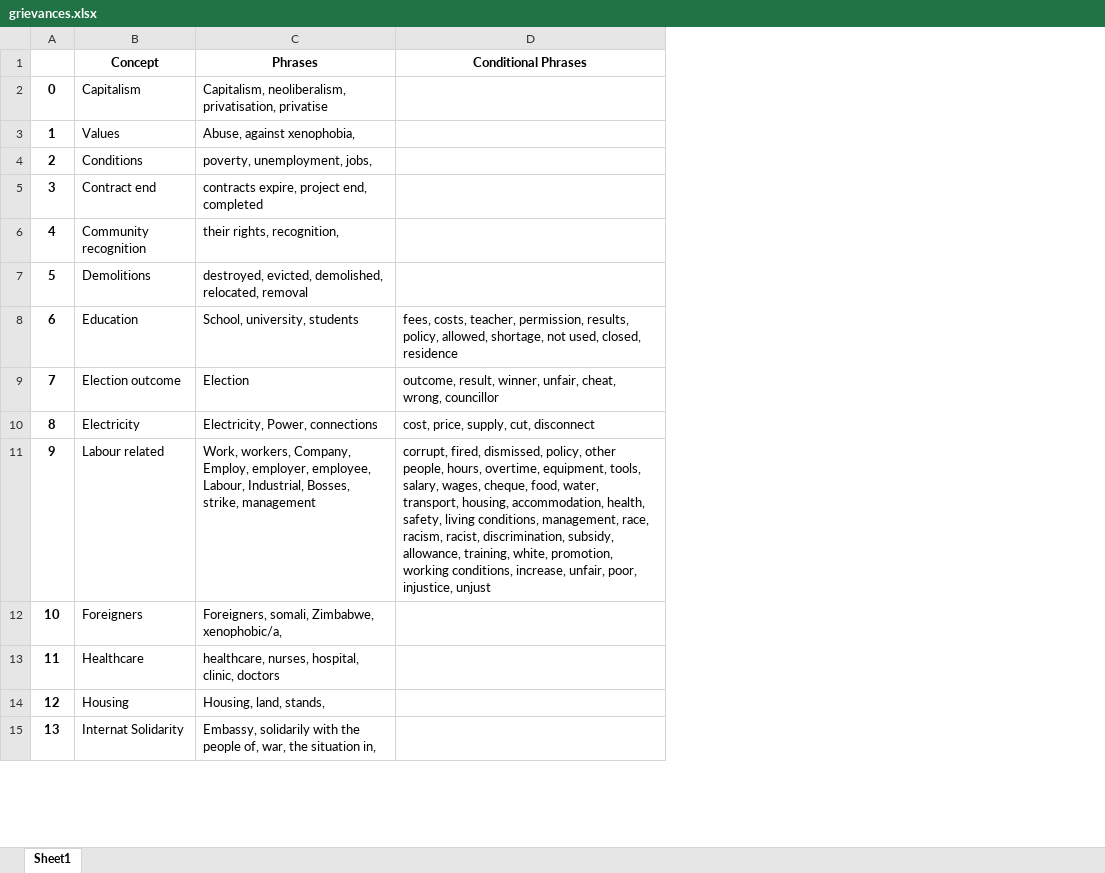
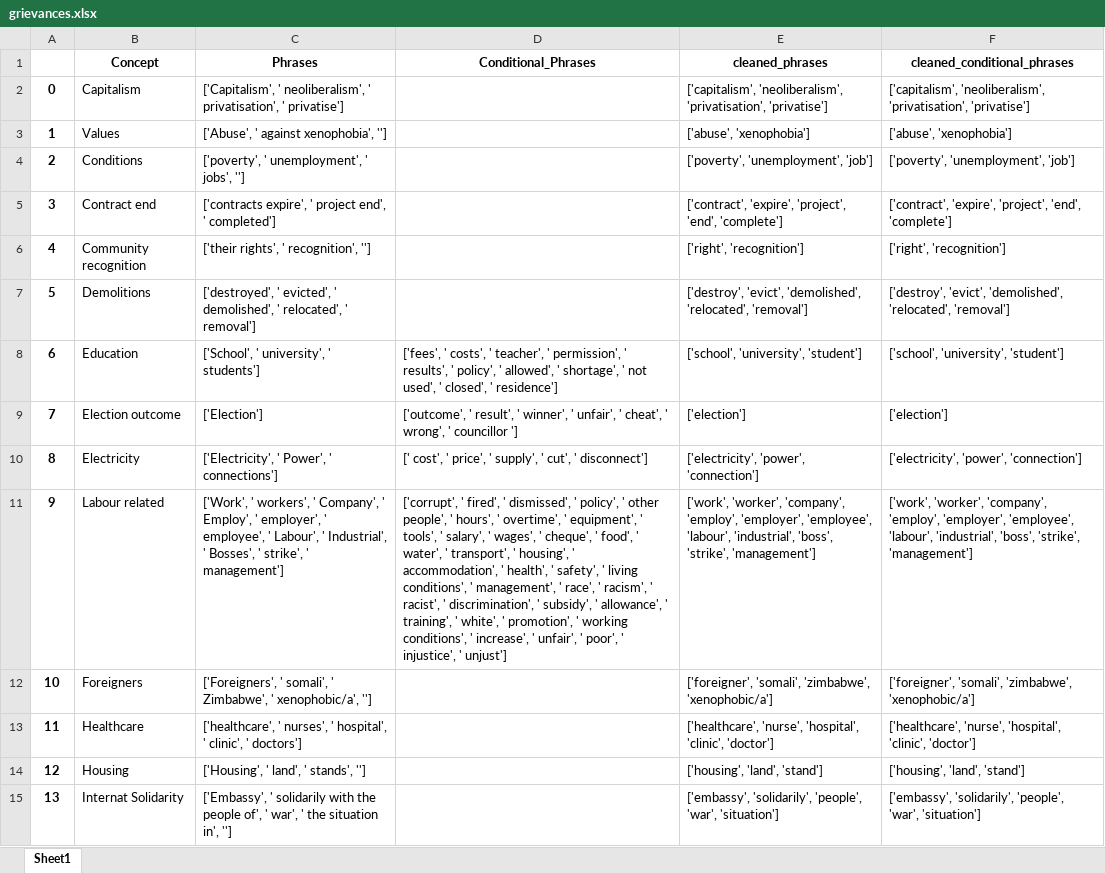
Before and after one commit to HraklisPapag/Team-Riot, an Excel workbook: DATA/Vocabularies/grievances.xlsx, sheet Sheet1, drawn as a sheet; only a part is shown; values as stored, in another font and other column widths than the file's, no borders; removed rows and columns are numbered as before the commit, all else as after; the diff covers the shown part only; the diff names each change by its address in the sheet, - before the commit and + after, or states it on an @@ line.

Commit message:
Cleaned Vocab text

```diff
--- a/DATA/Vocabularies/grievances.xlsx (sheet Sheet1)
+++ b/DATA/Vocabularies/grievances.xlsx (sheet Sheet1)
-column D (Conditional Phrases), rows 8-11: fees, costs, teacher, permission, results, policy, allowed, shortage, not used, closed, residence | outcome, result, winner, unfair, cheat, wrong, councillor | cost, price, supply, cut, disconnect | corrupt, fired, dismissed, policy, other people, hours, overtime, equipment, tools, salary, wages, cheque, food, water, transport, housing, accommodation, health, safety, living conditions, management, race, racism, racist, discrimination, subsidy, allowance, training, white, promotion, working conditions, increase, unfair, poor, injustice, unjust
+column D (Conditional_Phrases), rows 8-11: ['fees', ' costs', ' teacher', ' permission', ' results', ' policy', ' allowed', ' shortage', ' not used', ' closed', ' residence'] | ['outcome', ' result', ' winner', ' unfair', ' cheat', ' wrong', ' councillor '] | [' cost', ' price', ' supply', ' cut', ' disconnect'] | ['corrupt', ' fired', ' dismissed', ' policy', ' other people', ' hours', ' overtime', ' equipment', ' tools', ' salary', ' wages', ' cheque', ' food', ' water', ' transport', ' housing', ' accommodation', ' health', ' safety', ' living conditions', ' management', ' race', ' racism', ' racist', ' discrimination', ' subsidy', ' allowance', ' training', ' white', ' promotion', ' working conditions', ' increase', ' unfair', ' poor', ' injustice', ' unjust']
+column E (cleaned_phrases), rows 2-15: ['capitalism', 'neoliberalism', 'privatisation', 'privatise'] | ['abuse', 'xenophobia'] | ['poverty', 'unemployment', 'job'] | ['contract', 'expire', 'project', 'end', 'complete'] | ['right', 'recognition'] | ['destroy', 'evict', 'demolished', 'relocated', 'removal'] | ['school', 'university', 'student'] | ['election'] | ['electricity', 'power', 'connection'] | ['work', 'worker', 'company', 'employ', 'employer', 'employee', 'labour', 'industrial', 'boss', 'strike', 'management'] | ['foreigner', 'somali', 'zimbabwe', 'xenophobic/a'] | ['healthcare', 'nurse', 'hospital', 'clinic', 'doctor'] | ['housing', 'land', 'stand'] | ['embassy', 'solidarily', 'people', 'war', 'situation']
+column F (cleaned_conditional_phrases), rows 2-15: ['capitalism', 'neoliberalism', 'privatisation', 'privatise'] | ['abuse', 'xenophobia'] | ['poverty', 'unemployment', 'job'] | ['contract', 'expire', 'project', 'end', 'complete'] | ['right', 'recognition'] | ['destroy', 'evict', 'demolished', 'relocated', 'removal'] | ['school', 'university', 'student'] | ['election'] | ['electricity', 'power', 'connection'] | ['work', 'worker', 'company', 'employ', 'employer', 'employee', 'labour', 'industrial', 'boss', 'strike', 'management'] | ['foreigner', 'somali', 'zimbabwe', 'xenophobic/a'] | ['healthcare', 'nurse', 'hospital', 'clinic', 'doctor'] | ['housing', 'land', 'stand'] | ['embassy', 'solidarily', 'people', 'war', 'situation']
-C2 (Phrases): Capitalism, neoliberalism, privatisation, privatise
+C2 (Phrases): ['Capitalism', ' neoliberalism', ' privatisation', ' privatise']
-C3 (Phrases): Abuse, against xenophobia,
+C3 (Phrases): ['Abuse', ' against xenophobia', '']
-C4 (Phrases): poverty, unemployment, jobs,
+C4 (Phrases): ['poverty', ' unemployment', ' jobs', '']
-C5 (Phrases): contracts expire, project end, completed
+C5 (Phrases): ['contracts expire', ' project end', ' completed']
-C6 (Phrases): their rights, recognition,
+C6 (Phrases): ['their rights', ' recognition', '']
-C7 (Phrases): destroyed, evicted, demolished, relocated, removal
+C7 (Phrases): ['destroyed', ' evicted', ' demolished', ' relocated', ' removal']
-C8 (Phrases): School, university, students
+C8 (Phrases): ['School', ' university', ' students']
-C9 (Phrases): Election
+C9 (Phrases): ['Election']
-C10 (Phrases): Electricity, Power, connections
+C10 (Phrases): ['Electricity', ' Power', ' connections']
-C11 (Phrases): Work, workers, Company, Employ, employer, employee, Labour, Industrial, Bosses, strike, management
+C11 (Phrases): ['Work', ' workers', ' Company', ' Employ', ' employer', ' employee', ' Labour', ' Industrial', ' Bosses', ' strike', ' management']
-C12 (Phrases): Foreigners, somali, Zimbabwe, xenophobic/a,
+C12 (Phrases): ['Foreigners', ' somali', ' Zimbabwe', ' xenophobic/a', '']
-C13 (Phrases): healthcare, nurses, hospital, clinic, doctors
+C13 (Phrases): ['healthcare', ' nurses', ' hospital', ' clinic', ' doctors']
-C14 (Phrases): Housing, land, stands,
+C14 (Phrases): ['Housing', ' land', ' stands', '']
-C15 (Phrases): Embassy, solidarily with the people of, war, the situation in,
+C15 (Phrases): ['Embassy', ' solidarily with the people of', ' war', ' the situation in', '']
```
Also changed, not shown: 22 edited cells elsewhere in this sheet, DATA/Vocabularies/actors.xlsx, DATA/Vocabularies/locations.xlsx, 8 other files.
